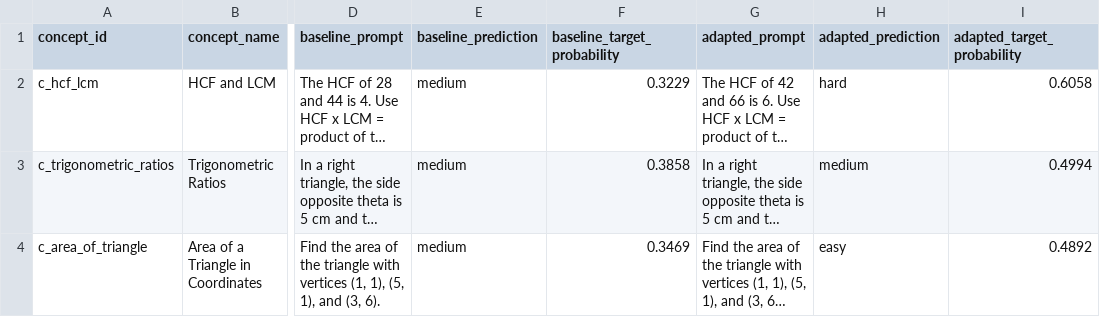
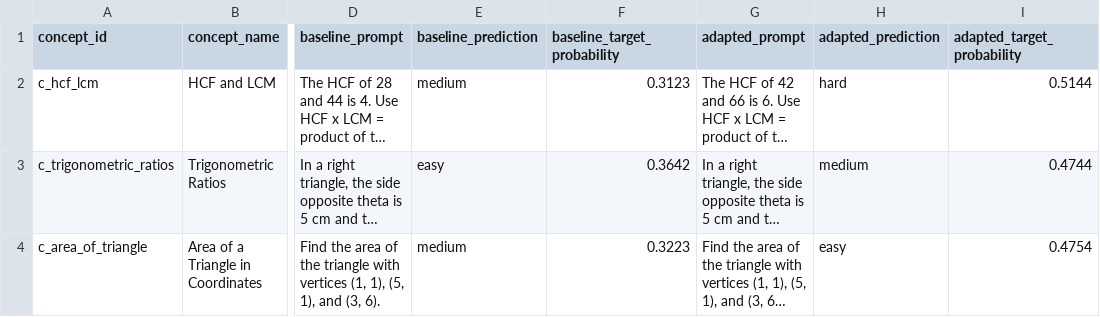
Before and after one commit to HiteshVamshi/adaptive-learning-platform, a CSV file: artifacts/fine_tuning/adaptation_comparisons.csv, drawn as a sheet; only a part is shown, gaps mark what is left out; long unchanged cells end in …; the diff names each change by its address in the sheet, - before the commit and + after, or states it on an @@ line.

```diff
--- a/artifacts/fine_tuning/adaptation_comparisons.csv
+++ b/artifacts/fine_tuning/adaptation_comparisons.csv
-F2 (baseline_target_probability): 0.3229
+F2 (baseline_target_probability): 0.3123
-I2 (adapted_target_probability): 0.6058
+I2 (adapted_target_probability): 0.5144
-E3 (baseline_prediction): medium
+E3 (baseline_prediction): easy
-F3 (baseline_target_probability): 0.3858
+F3 (baseline_target_probability): 0.3642
-I3 (adapted_target_probability): 0.4994
+I3 (adapted_target_probability): 0.4744
-F4 (baseline_target_probability): 0.3469
+F4 (baseline_target_probability): 0.3223
-I4 (adapted_target_probability): 0.4892
+I4 (adapted_target_probability): 0.4754
```
Also changed, not shown: artifacts/bootstrap_data/solutions.csv, artifacts/mastery/attempts.csv, 19 other files.
